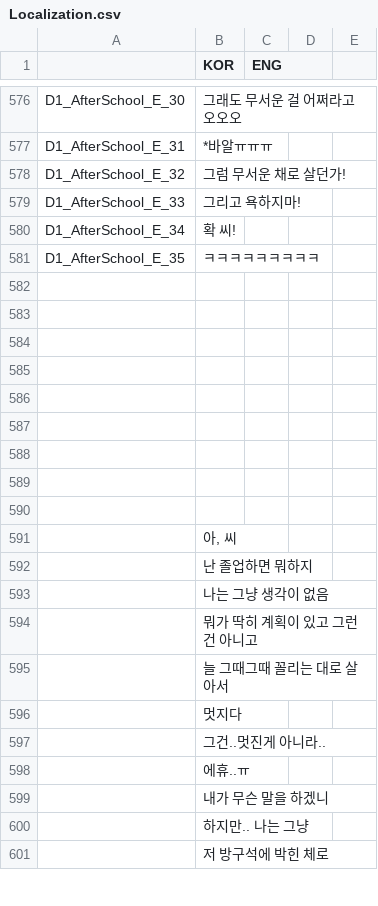
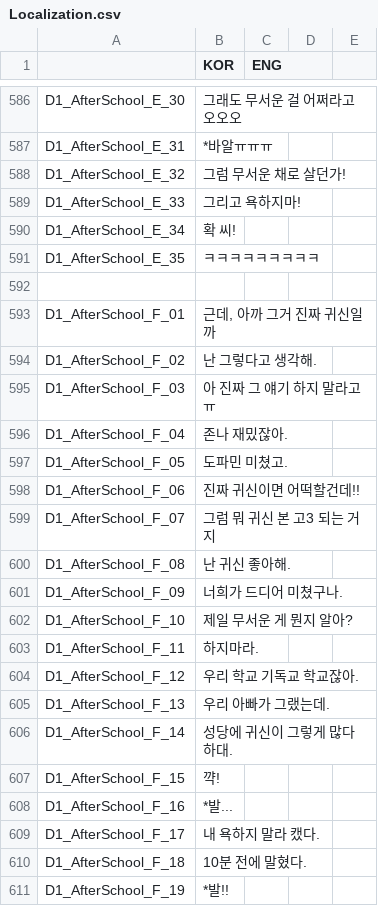
Before and after one commit to HongHyunsoo/Back-In-School, a CSV file: BackInSchool/Assets/Resources/Localization.csv, drawn as a sheet; only a part is shown, gaps mark what is left out; the shorter side is filled out with more unchanged rows; the diff covers the shown part only.

```diff
--- a/BackInSchool/Assets/Resources/Localization.csv
+++ b/BackInSchool/Assets/Resources/Localization.csv
@@ -584,8 +594,20 @@ D1_AfterSchool_E_35,ㅋㅋㅋㅋㅋㅋㅋㅋㅋ,,,
 ,,,,
-,,,,
-,,,,
-,,,,
-,,,,
-,,,,
-,,,,
-,,,,
+D1_AfterSchool_F_01,"근데, 아까 그거 진짜 귀신일까",,,
+D1_AfterSchool_F_02,난 그렇다고 생각해.,,,
+D1_AfterSchool_F_03,아 진짜 그 얘기 하지 말라고ㅠ,,,
+D1_AfterSchool_F_04,존나 재밌잖아.,,,
+D1_AfterSchool_F_05,도파민 미쳤고.,,,
+D1_AfterSchool_F_06,진짜 귀신이면 어떡할건데!!,,,
+D1_AfterSchool_F_07,그럼 뭐 귀신 본 고3 되는 거지,,,
+D1_AfterSchool_F_08,난 귀신 좋아해.,,,
+D1_AfterSchool_F_09,너희가 드디어 미쳤구나.,,,
+D1_AfterSchool_F_10,제일 무서운 게 뭔지 알아?,,,
+D1_AfterSchool_F_11,하지마라.,,,
+D1_AfterSchool_F_12,우리 학교 기독교 학교잖아.,,,
+D1_AfterSchool_F_13,우리 아빠가 그랬는데.,,,
+D1_AfterSchool_F_14,성당에 귀신이 그렇게 많다 하대.,,,
+D1_AfterSchool_F_15,꺅!,,,
+D1_AfterSchool_F_16,*발...,,,
+D1_AfterSchool_F_17,내 욕하지 말라 캤다.,,,
+D1_AfterSchool_F_18,10분 전에 말혔다.,,,
+D1_AfterSchool_F_19,*발!!,,,
```
Also changed, not shown: 24 added rows, 11 removed rows and 29 edited cells elsewhere in this file, BackInSchool/Assets/Resources/Conversations.csv, 20 other files.
